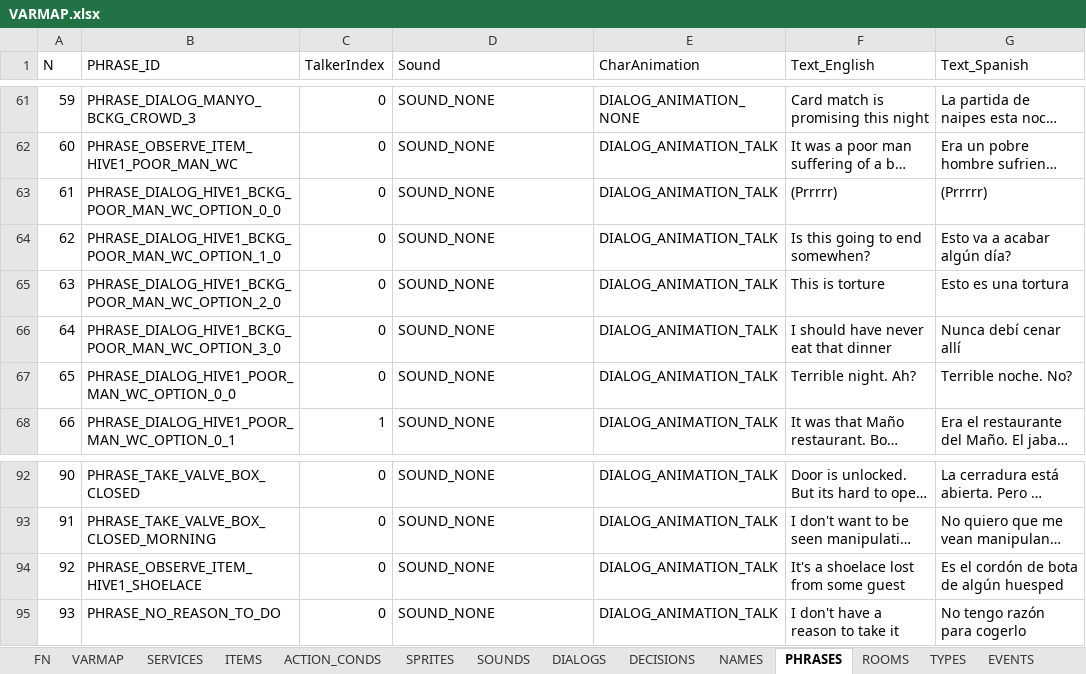
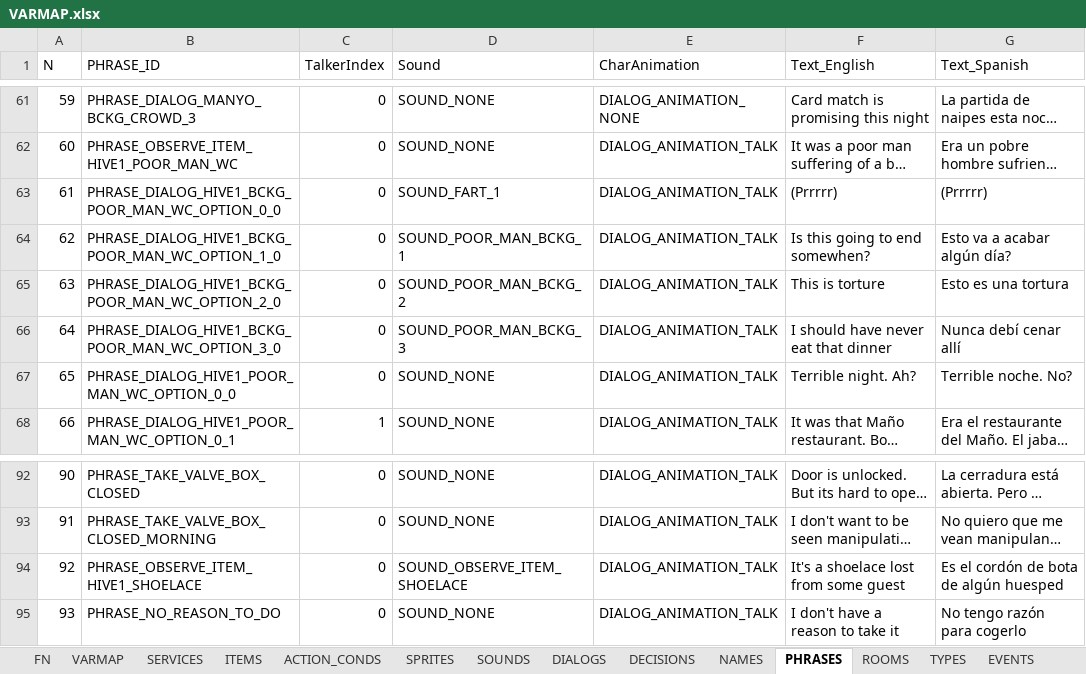
Before and after one commit to ivor4/Goblins3_AnotherQuest, an Excel workbook: VARMAP_Generator/VARMAP.xlsx, sheet PHRASES, drawn as a sheet; only a part is shown, gaps mark what is left out; long unchanged cells end in …; values as stored, in another font and other column widths than the file's, no borders; charts and pictures and table styles not drawn; the diff names each change by its address in the sheet, - before the commit and + after, or states it on an @@ line.

Commit message:
Sound discard goes not by routine Added reverb Added some set of sounds Implemented Room Initial walk

```diff
--- a/VARMAP_Generator/VARMAP.xlsx (sheet PHRASES)
+++ b/VARMAP_Generator/VARMAP.xlsx (sheet PHRASES)
-D63 (Sound): SOUND_NONE
+D63 (Sound): SOUND_FART_1
-D64 (Sound): SOUND_NONE
+D64 (Sound): SOUND_POOR_MAN_BCKG_1
-D65 (Sound): SOUND_NONE
+D65 (Sound): SOUND_POOR_MAN_BCKG_2
-D66 (Sound): SOUND_NONE
+D66 (Sound): SOUND_POOR_MAN_BCKG_3
-D94 (Sound): SOUND_NONE
+D94 (Sound): SOUND_OBSERVE_ITEM_SHOELACE
```
Also changed, not shown: sheet SOUNDS, sheet EVENTS, sheet ACTION_CONDS, formulas that keep their value, 28 other files.
